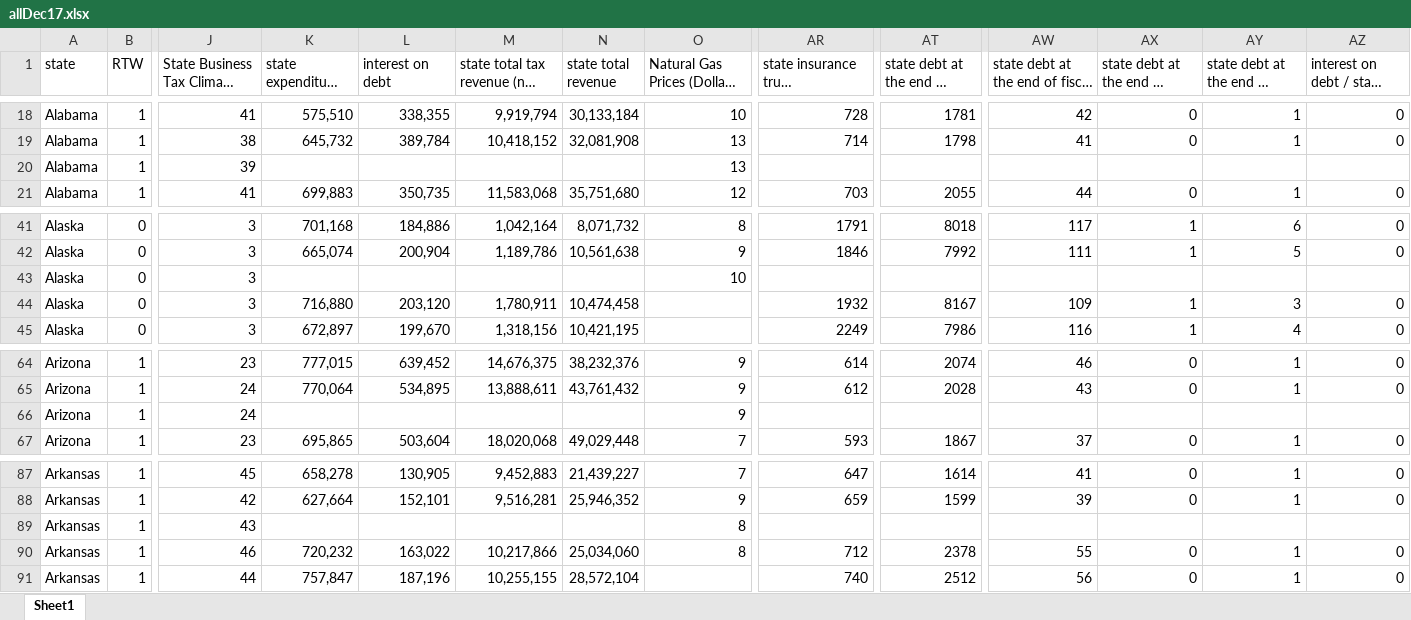
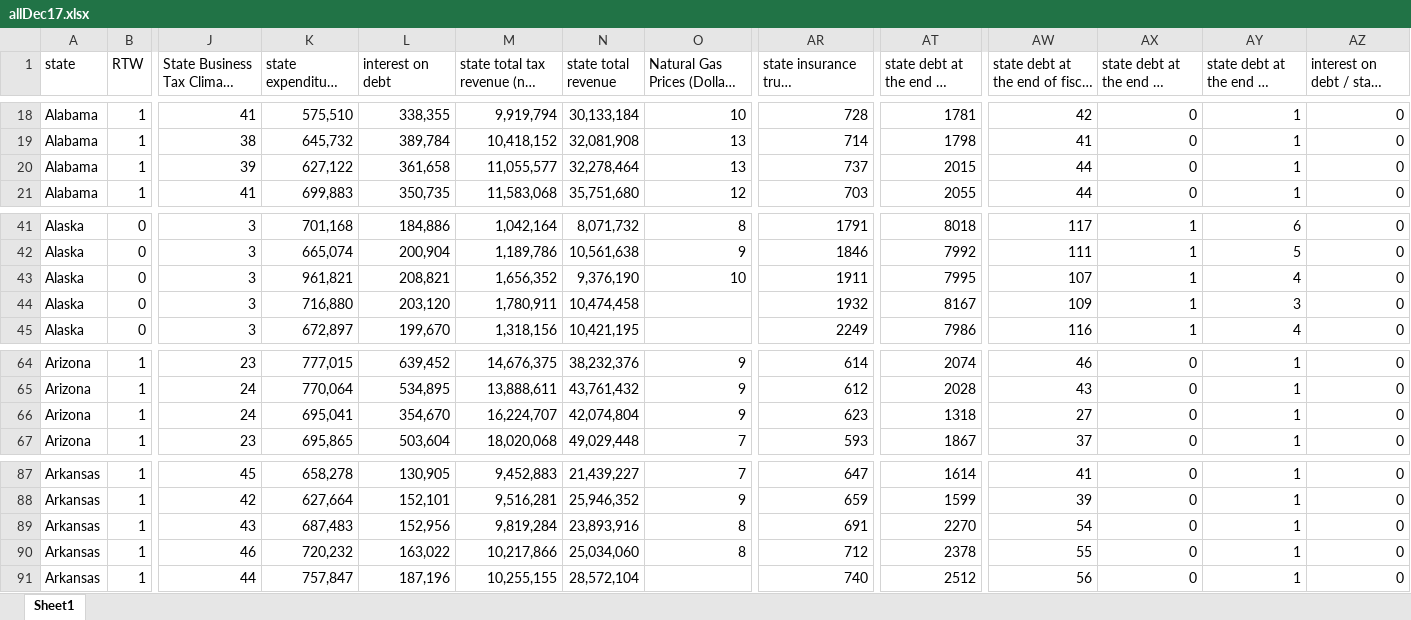
Before and after one commit to theaok/theaok.github.io, an Excel workbook: junk/allDec17.xlsx, sheet Sheet1, drawn as a sheet; only a part is shown, gaps mark what is left out; long unchanged cells end in …; values as stored, in another font and other column widths than the file's, no borders; the diff covers the shown part only; the diff names each change by its address in the sheet, - before the commit and + after, or states it on an @@ line.

```diff
--- a/junk/allDec17.xlsx (sheet Sheet1)
+++ b/junk/allDec17.xlsx (sheet Sheet1)
-K20 (state expenditure on govt adm): (empty)
+K20 (state expenditure on govt adm): 627,122
-L20 (interest on debt): (empty)
+L20 (interest on debt): 361,658
-M20: (empty)
+M20: 11,055,577
-N20 (state total revenue): (empty)
+N20 (state total revenue): 32,278,464
-AR20: (empty)
+AR20: 737
-AT20: (empty)
+AT20: 2015
-AW20: (empty)
+AW20: 44
-AX20: (empty)
+AX20: 0
-AY20: (empty)
+AY20: 1
-AZ20: (empty)
+AZ20: 0
-K43 (state expenditure on govt adm): (empty)
+K43 (state expenditure on govt adm): 961,821
-L43 (interest on debt): (empty)
+L43 (interest on debt): 208,821
-M43: (empty)
+M43: 1,656,352
-N43 (state total revenue): (empty)
+N43 (state total revenue): 9,376,190
-AR43: (empty)
+AR43: 1911
-AT43: (empty)
+AT43: 7995
-AW43: (empty)
+AW43: 107
-AX43: (empty)
+AX43: 1
-AY43: (empty)
+AY43: 4
-AZ43: (empty)
+AZ43: 0
-K66 (state expenditure on govt adm): (empty)
+K66 (state expenditure on govt adm): 695,041
-L66 (interest on debt): (empty)
+L66 (interest on debt): 354,670
-M66: (empty)
+M66: 16,224,707
-N66 (state total revenue): (empty)
+N66 (state total revenue): 42,074,804
-AR66: (empty)
+AR66: 623
-AT66: (empty)
+AT66: 1318
-AW66: (empty)
+AW66: 27
-AX66: (empty)
+AX66: 0
-AY66: (empty)
+AY66: 1
-AZ66: (empty)
+AZ66: 0
-K89 (state expenditure on govt adm): (empty)
+K89 (state expenditure on govt adm): 687,483
-L89 (interest on debt): (empty)
+L89 (interest on debt): 152,956
-M89: (empty)
+M89: 9,819,284
-N89 (state total revenue): (empty)
+N89 (state total revenue): 23,893,916
-AR89: (empty)
+AR89: 691
-AT89: (empty)
+AT89: 2270
-AW89: (empty)
+AW89: 54
-AX89: (empty)
+AX89: 0
-AY89: (empty)
+AY89: 1
-AZ89: (empty)
+AZ89: 0
```
Also changed, not shown: 460 edited cells elsewhere in this sheet, junk/allDec17_selectedVarsOnly.xlsx, junk/allWideDec17.xlsx, 1 other file.
